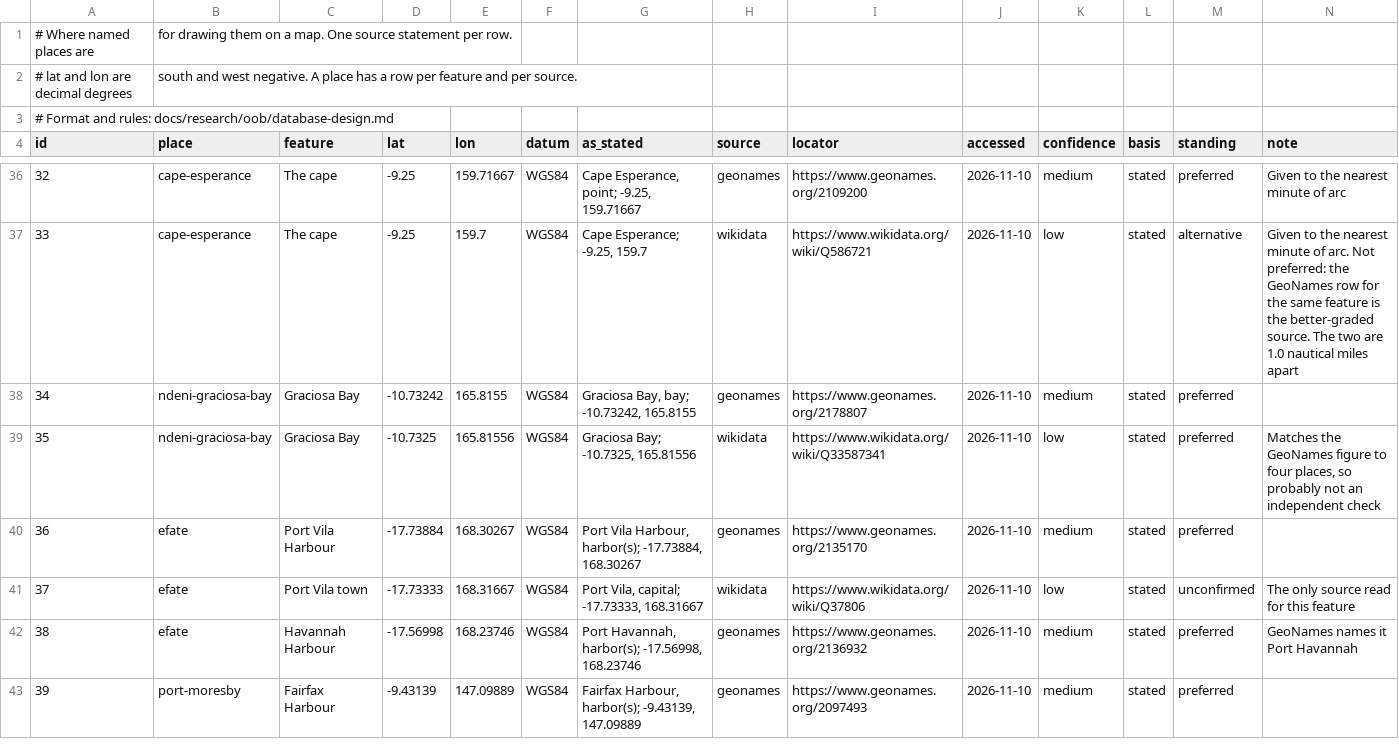
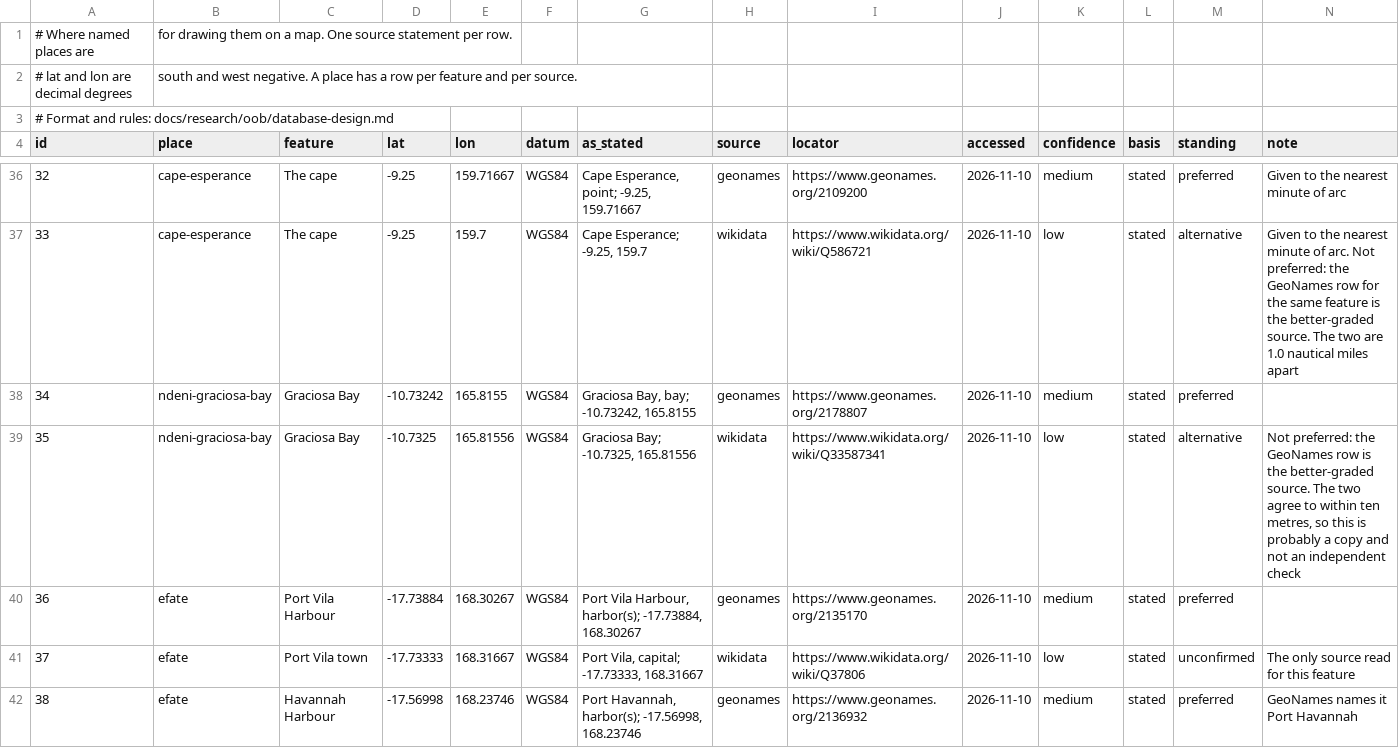
Before and after one commit to amitpeercoder/FlagPlot, a CSV file: data/oob/place_positions.csv, drawn as a sheet; only a part is shown, gaps mark what is left out; the shorter side is filled out with more unchanged rows.

```diff
--- a/data/oob/place_positions.csv
+++ b/data/oob/place_positions.csv
@@ -38,3 +38,3 @@ id,place,feature,lat,lon,datum,as_stated,source,locator,accessed,confidence,basi
 34,ndeni-graciosa-bay,Graciosa Bay,-10.73242,165.8155,WGS84,"Graciosa Bay, bay; -10.73242, 165.8155",geonames,https://www.geonames.org/2178807,2026-11-10,medium,stated,preferred,
-35,ndeni-graciosa-bay,Graciosa Bay,-10.7325,165.81556,WGS84,"Graciosa Bay; -10.7325, 165.81556",wikidata,https://www.wikidata.org/wiki/Q33587341,2026-11-10,low,stated,preferred,"Matches the GeoNames figure to four places, so probably not an independent check"
+35,ndeni-graciosa-bay,Graciosa Bay,-10.7325,165.81556,WGS84,"Graciosa Bay; -10.7325, 165.81556",wikidata,https://www.wikidata.org/wiki/Q33587341,2026-11-10,low,stated,alternative,"Not preferred: the GeoNames row is the better-graded source. The two agree to within ten metres, so this is probably a copy and not an independent check"
 36,efate,Port Vila Harbour,-17.73884,168.30267,WGS84,"Port Vila Harbour, harbor(s); -17.73884, 168.30267",geonames,https://www.geonames.org/2135170,2026-11-10,medium,stated,preferred,
```
